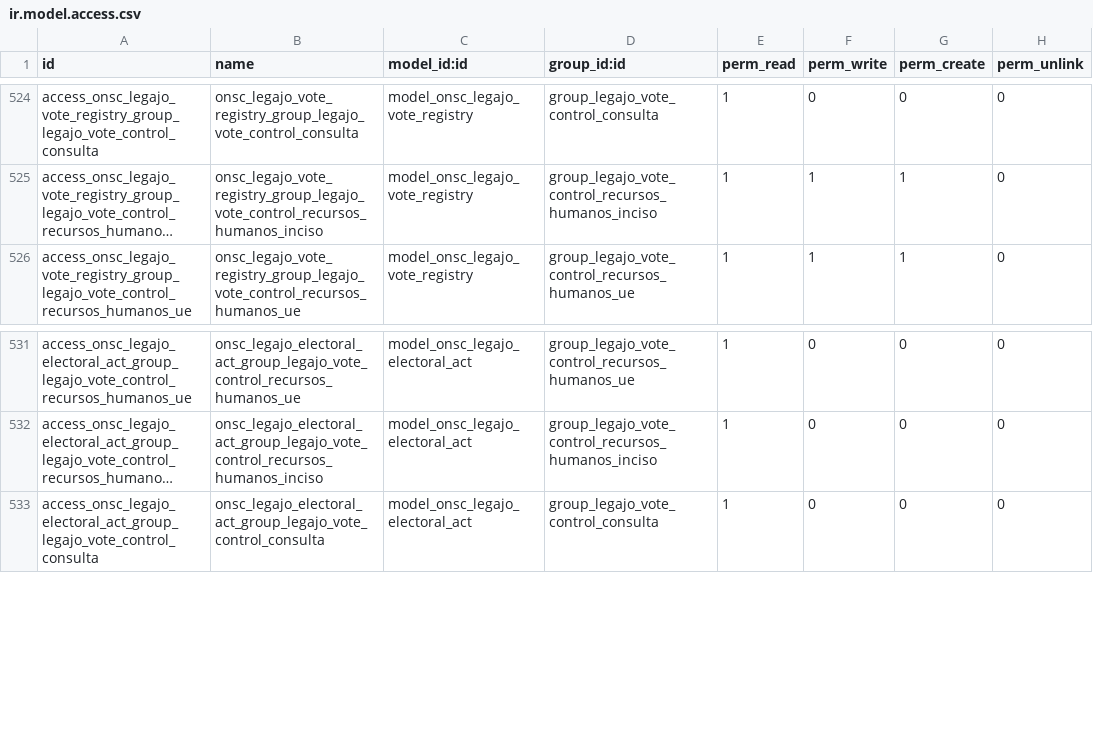
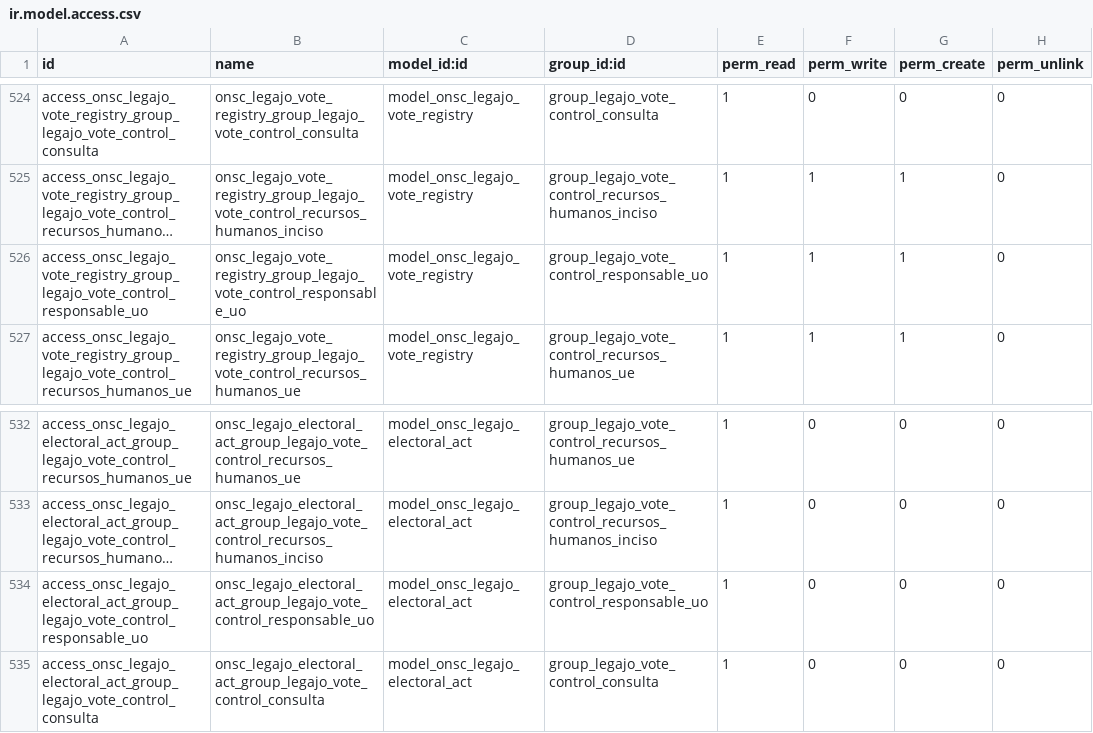
Before and after one commit to AtelUruguay/ONSC, a CSV file: onsc_legajo/security/ir.model.access.csv, drawn as a sheet; only a part is shown, gaps mark what is left out; long unchanged cells end in …; the diff names each change by its address in the sheet, - before the commit and + after, or states it on an @@ line.

Commit message:
[ADD][LED] LED 9 CONTROL DE VOTOS

```diff
--- a/onsc_legajo/security/ir.model.access.csv
+++ b/onsc_legajo/security/ir.model.access.csv
+row 526: access_onsc_legajo_vote_registry_group_legajo_vote_control_responsable_uo | onsc_legajo_vote_registry_group_legajo_vote_control_responsable_uo | model_onsc_legajo_vote_registry | group_legajo_vote_control_responsable_uo | 1 | 1 | 1 | 0
+row 534: access_onsc_legajo_electoral_act_group_legajo_vote_control_responsable_uo | onsc_legajo_electoral_act_group_legajo_vote_control_responsable_uo | model_onsc_legajo_electoral_act | group_legajo_vote_control_responsable_uo | 1 | 0 | 0 | 0
```
Also changed, not shown: 7 other files.
